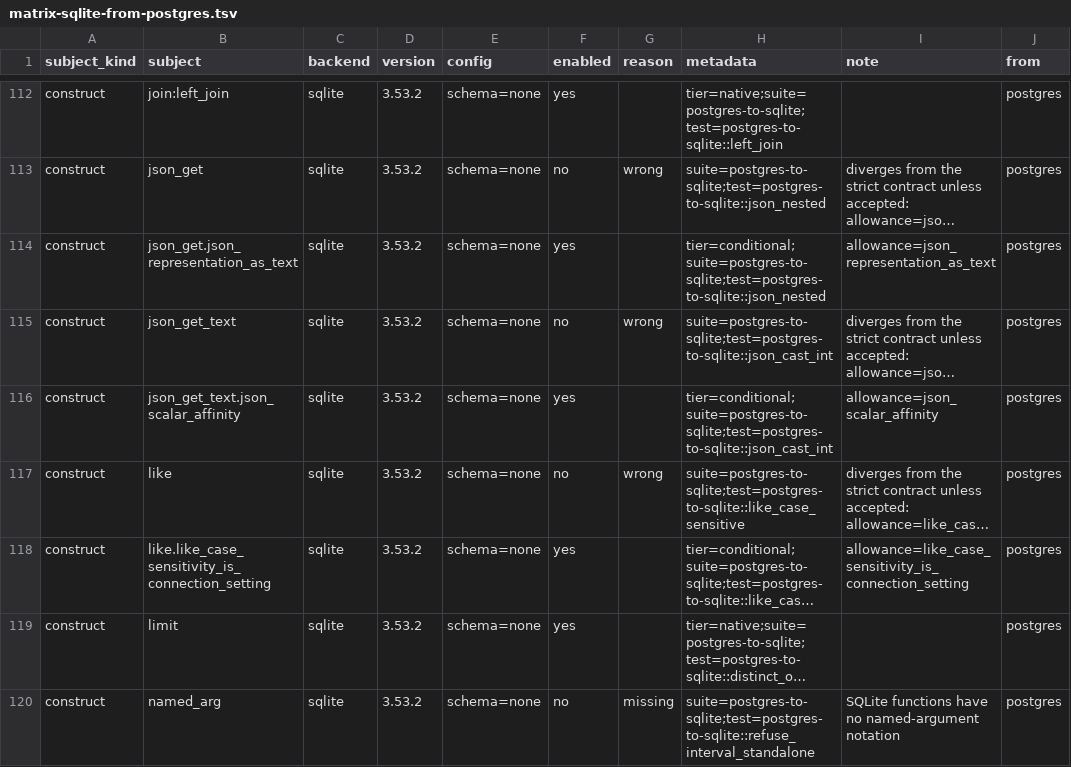
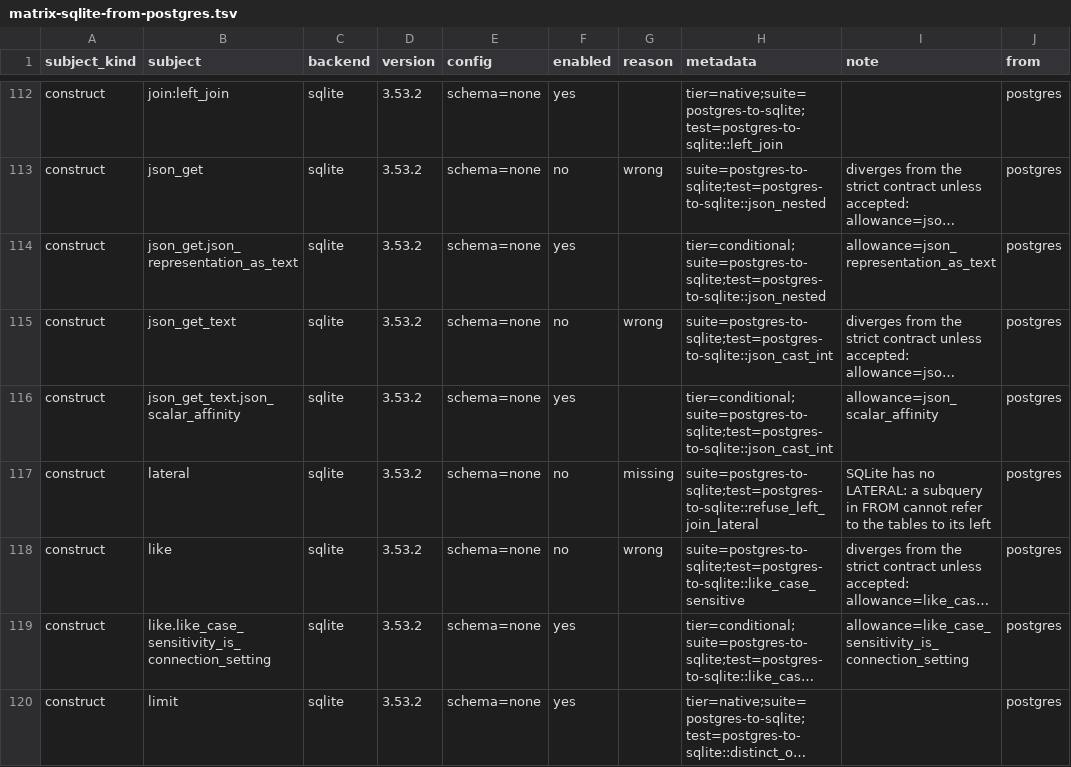
Before and after one commit to ThinkersJournal/unisql, a TSV file: crates/unisql-dialect-sqlite/matrix-sqlite-from-postgres.tsv, drawn as a sheet; only a part is shown, gaps mark what is left out; the shorter side is filled out with more unchanged rows; long unchanged cells end in …; the diff names each change by its address in the sheet, - before the commit and + after, or states it on an @@ line.

```diff
--- a/crates/unisql-dialect-sqlite/matrix-sqlite-from-postgres.tsv
+++ b/crates/unisql-dialect-sqlite/matrix-sqlite-from-postgres.tsv
+row 117: construct | lateral | sqlite | 3.53.2 | schema=none | no | missing | suite=postgres-to-sqlite;test=postgres-to-sqlite::refuse_left_join_lateral | SQLite has no LATERAL: a subquery in FROM cannot refer to the tables to its left | postgres
```
Also changed, not shown: crates/unisql-dialect-mysql/matrix-mariadb-from-postgres.tsv, crates/unisql-dialect-mysql/matrix-mysql-from-postgres.tsv, 18 other files.
